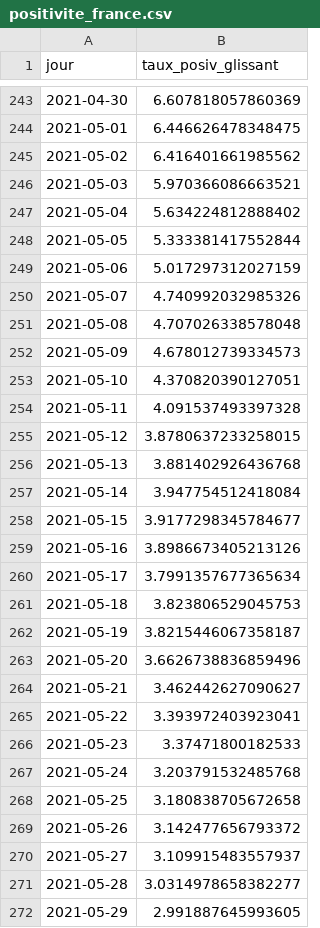
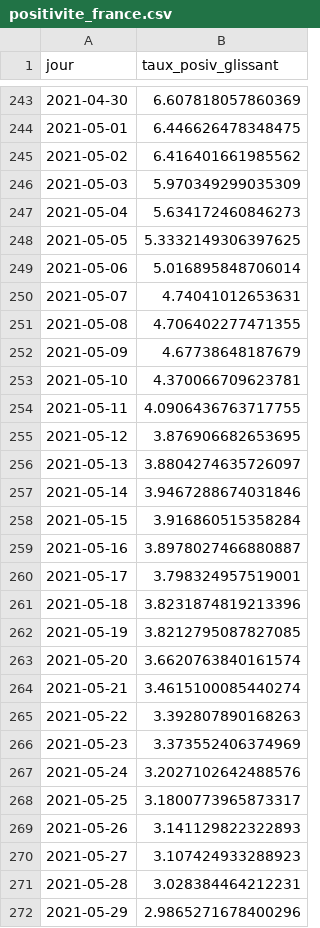
Before and after one commit to martiblc/covid-data-auto, a CSV file: data/positivite_france.csv, drawn as a sheet; only a part is shown, gaps mark what is left out; the diff covers the shown part only.

```diff
--- a/data/positivite_france.csv
+++ b/data/positivite_france.csv
@@ -245,28 +245,28 @@ jour,taux_posiv_glissant
 2021-05-02,6.416401661985562
-2021-05-03,5.970366086663521
-2021-05-04,5.634224812888402
-2021-05-05,5.333381417552844
-2021-05-06,5.017297312027159
-2021-05-07,4.740992032985326
-2021-05-08,4.707026338578048
-2021-05-09,4.678012739334573
-2021-05-10,4.370820390127051
-2021-05-11,4.091537493397328
-2021-05-12,3.8780637233258015
-2021-05-13,3.881402926436768
-2021-05-14,3.947754512418084
-2021-05-15,3.9177298345784677
-2021-05-16,3.8986673405213126
-2021-05-17,3.7991357677365634
-2021-05-18,3.823806529045753
-2021-05-19,3.8215446067358187
-2021-05-20,3.6626738836859496
-2021-05-21,3.462442627090627
-2021-05-22,3.393972403923041
-2021-05-23,3.37471800182533
-2021-05-24,3.203791532485768
-2021-05-25,3.180838705672658
-2021-05-26,3.142477656793372
-2021-05-27,3.109915483557937
-2021-05-28,3.0314978658382277
-2021-05-29,2.991887645993605
+2021-05-03,5.970349299035309
+2021-05-04,5.634172460846273
+2021-05-05,5.3332149306397625
+2021-05-06,5.016895848706014
+2021-05-07,4.74041012653631
+2021-05-08,4.706402277471355
+2021-05-09,4.67738648187679
+2021-05-10,4.370066709623781
+2021-05-11,4.0906436763717755
+2021-05-12,3.876906682653695
+2021-05-13,3.8804274635726097
+2021-05-14,3.9467288674031846
+2021-05-15,3.916860515358284
+2021-05-16,3.8978027466880887
+2021-05-17,3.798324957519001
+2021-05-18,3.8231874819213396
+2021-05-19,3.8212795087827085
+2021-05-20,3.6620763840161574
+2021-05-21,3.4615100085440274
+2021-05-22,3.392807890168263
+2021-05-23,3.373552406374969
+2021-05-24,3.2027102642488576
+2021-05-25,3.1800773965873317
+2021-05-26,3.141129822322893
+2021-05-27,3.107424933288923
+2021-05-28,3.028384464212231
+2021-05-29,2.9865271678400296
```
Also changed, not shown: 1 added row elsewhere in this file, data/cas_dep.csv, data/incidence_dep.csv, 9 other files.
